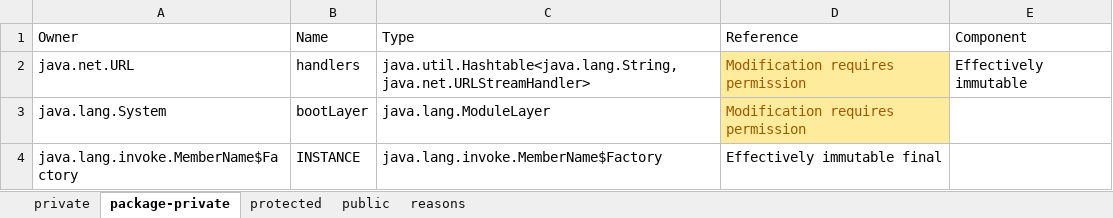
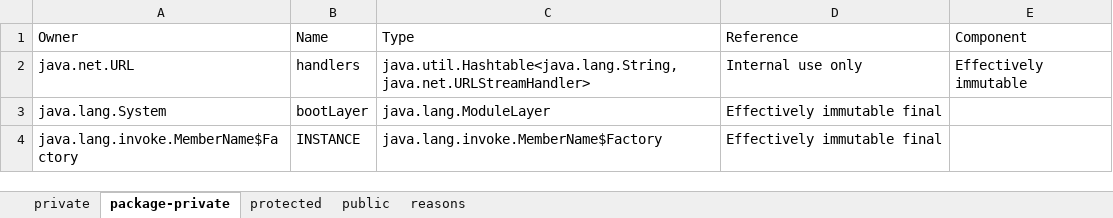
Before and after one commit to jahentao/heap-isolation, an Excel workbook: analyzer/results/references/nonfinals.xlsx, sheet package-private, drawn as a sheet; values as stored, in another font and other column widths than the file's, no borders; the diff names each change by its address in the sheet, - before the commit and + after, or states it on an @@ line.

Commit message:
Field analysis results updated.

```diff
--- a/analyzer/results/references/nonfinals.xlsx (sheet package-private)
+++ b/analyzer/results/references/nonfinals.xlsx (sheet package-private)
-D2 (Reference): Modification requires permission
+D2 (Reference): Internal use only
@@ D2:D3 fill: #FFEB9C → none, text colour: #9C5700 → black @@
-D3 (Reference): Modification requires permission
+D3 (Reference): Effectively immutable final
```
Also changed, not shown: sheet private, analyzer/results/references/finals.xlsx.
